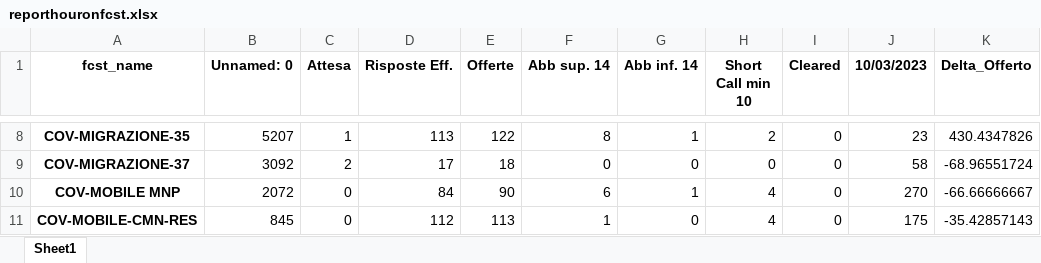
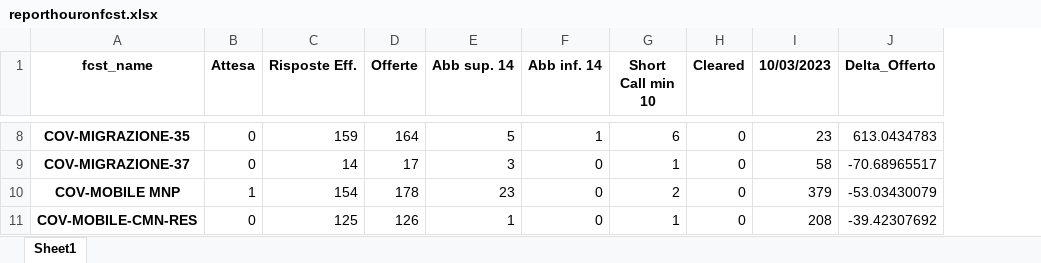
Before and after one commit to lukamath/Cruscotto, an Excel workbook: output/reporthouronfcst.xlsx, sheet Sheet1, drawn as a sheet; only a part is shown, gaps mark what is left out; values as stored, in another font and other column widths than the file's, no borders; removed rows and columns are numbered as before the commit, all else as after; the diff covers the shown part only; the diff names each change by its address in the sheet, - before the commit and + after, or states it on an @@ line.

```diff
--- a/output/reporthouronfcst.xlsx (sheet Sheet1)
+++ b/output/reporthouronfcst.xlsx (sheet Sheet1)
-column B (Unnamed: 0), rows 8-11: 5207 | 3092 | 2072 | 845
-B8 (Attesa): 1
+B8 (Attesa): 0
-C8 (Risposte Eff.): 113
+C8 (Risposte Eff.): 159
-D8 (Offerte): 122
+D8 (Offerte): 164
-E8 (Abb sup. 14): 8
+E8 (Abb sup. 14): 5
-G8 (Short Call min 10): 2
+G8 (Short Call min 10): 6
-J8 (Delta_Offerto): 430.4347826
+J8 (Delta_Offerto): 613.0434783
-B9 (Attesa): 2
+B9 (Attesa): 0
-C9 (Risposte Eff.): 17
+C9 (Risposte Eff.): 14
-D9 (Offerte): 18
+D9 (Offerte): 17
-E9 (Abb sup. 14): 0
+E9 (Abb sup. 14): 3
-G9 (Short Call min 10): 0
+G9 (Short Call min 10): 1
-J9 (Delta_Offerto): -68.96551724
+J9 (Delta_Offerto): -70.68965517
-B10 (Attesa): 0
+B10 (Attesa): 1
-C10 (Risposte Eff.): 84
+C10 (Risposte Eff.): 154
-D10 (Offerte): 90
+D10 (Offerte): 178
-E10 (Abb sup. 14): 6
+E10 (Abb sup. 14): 23
-F10 (Abb inf. 14): 1
+F10 (Abb inf. 14): 0
-G10 (Short Call min 10): 4
+G10 (Short Call min 10): 2
-I10 (10/03/2023): 270
+I10 (10/03/2023): 379
-J10 (Delta_Offerto): -66.66666667
+J10 (Delta_Offerto): -53.03430079
-C11 (Risposte Eff.): 112
+C11 (Risposte Eff.): 125
-D11 (Offerte): 113
+D11 (Offerte): 126
-G11 (Short Call min 10): 4
+G11 (Short Call min 10): 1
-I11 (10/03/2023): 175
+I11 (10/03/2023): 208
-J11 (Delta_Offerto): -35.42857143
+J11 (Delta_Offerto): -39.42307692
```
Also changed, not shown: 86 edited cells elsewhere in this sheet, data_source/code.xlsx, service/currentforecast.xlsx, 10 other files.
